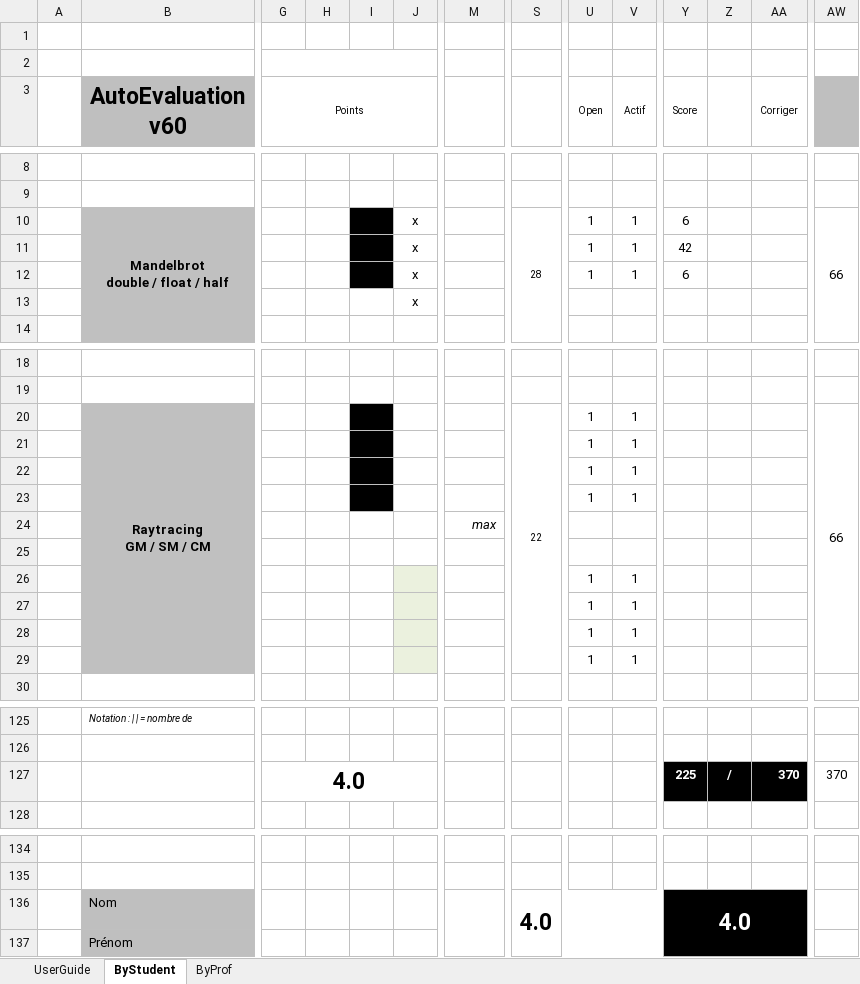
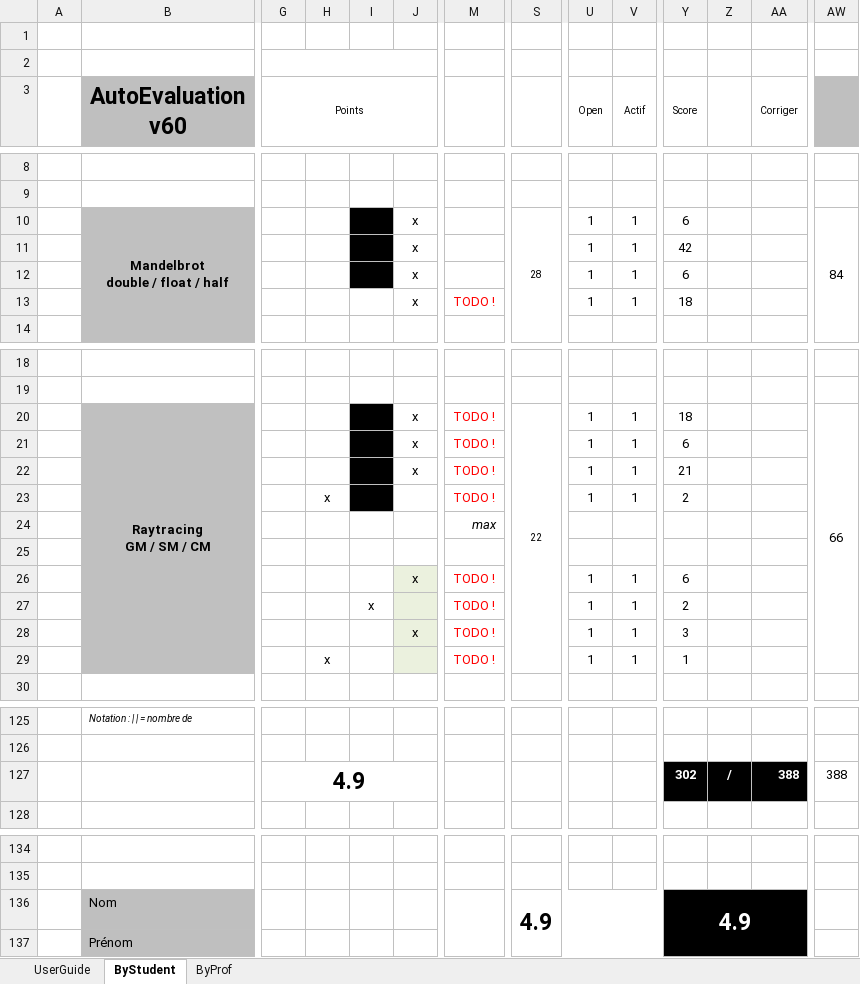
Before and after one commit to guillaumemouchet/Java_Cuda, an Excel workbook: Fiche_Evaluation_TP_059.xlsm, sheet ByStudent, drawn as a sheet; only a part is shown, gaps mark what is left out; values as stored, in another font and other column widths than the file's, no borders; charts and pictures and conditional formats not drawn; removed rows and columns are numbered as before the commit, all else as after; rows hold the shown columns only; the diff covers the shown part only; the diff names each change by its address in the sheet, - before the commit and + after, or states it on an @@ line.

```diff
--- a/Fiche_Evaluation_TP_059.xlsm (sheet ByStudent)
+++ b/Fiche_Evaluation_TP_059.xlsm (sheet ByStudent)
-AW10: 66
+AW10: 84
-M13: (empty)
+M13: TODO !
-U13 (Open): (empty)
+U13 (Open): 1
-V13 (Actif): (empty)
+V13 (Actif): 1
-Y13 (Score): (empty)
+Y13 (Score): 18
-J20:J22: (empty)
+J20:J22: x
-M20:M23: (empty)
+M20:M23: TODO !
-Y20 (Score): (empty)
+Y20 (Score): 18
-Y21 (Score): (empty)
+Y21 (Score): 6
-Y22 (Score): (empty)
+Y22 (Score): 21
-H23: (empty)
+H23: x
-Y23 (Score): (empty)
+Y23 (Score): 2
-J26: (empty)
+J26: x
-M26:M29: (empty)
+M26:M29: TODO !
-Y26 (Score): (empty)
+Y26 (Score): 6
-I27: (empty)
+I27: x
-Y27 (Score): (empty)
+Y27 (Score): 2
-J28: (empty)
+J28: x
-Y28 (Score): (empty)
+Y28 (Score): 3
-H29: (empty)
+H29: x
-Y29 (Score): (empty)
+Y29 (Score): 1
-row 127:  |  | 4.0 |  |  |  |  |  |  |  | 225 | / | 370 | 370
+row 127:  |  | 4.9 |  |  |  |  |  |  |  | 302 | / | 388 | 388
-S136: 4.0
+S136: 4.9
-Y136 (Score): 4.0
+Y136 (Score): 4.9
```
Also changed, not shown: 4 edited cells elsewhere in this sheet, sheet ByProf, hidden cells, charts or pictures, 19 other files.
